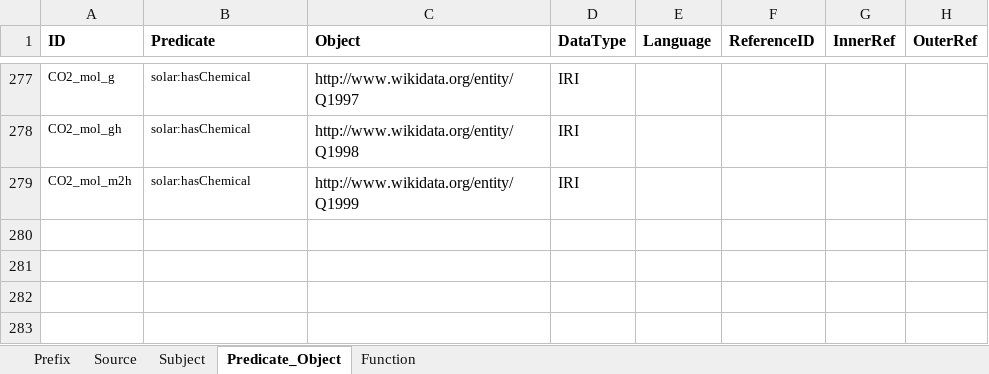
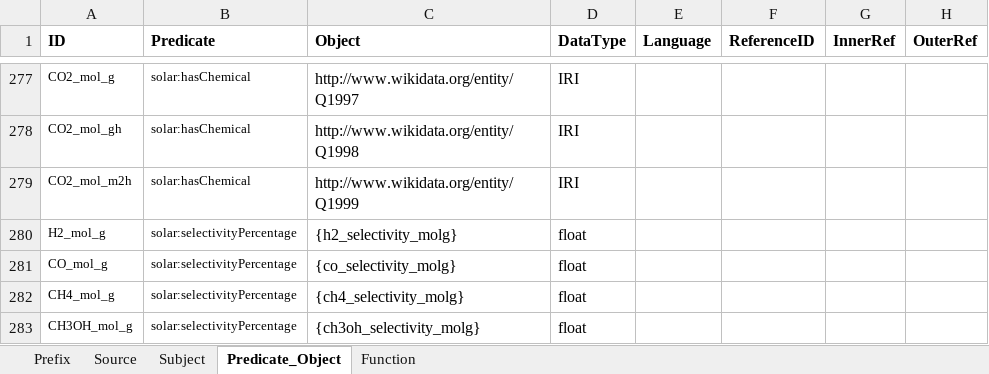
Before and after one commit to SolarChem/solarchem-ontology, an Excel workbook: knowledge-graph/mappings/outputs-solarchem-mapping.xlsx, sheet Predicate_Object, drawn as a sheet; only a part is shown, gaps mark what is left out; values as stored, in another font and other column widths than the file's, no borders; the diff names each change by its address in the sheet, - before the commit and + after, or states it on an @@ line.

Commit message:
selectivity added in onto, diagrams, doc and mappings

```diff
--- a/knowledge-graph/mappings/outputs-solarchem-mapping.xlsx (sheet Predicate_Object)
+++ b/knowledge-graph/mappings/outputs-solarchem-mapping.xlsx (sheet Predicate_Object)
+row 280: H2_mol_g | solar:selectivityPercentage | {h2_selectivity_molg} | float
+row 281: CO_mol_g | solar:selectivityPercentage | {co_selectivity_molg} | float
+row 282: CH4_mol_g | solar:selectivityPercentage | {ch4_selectivity_molg} | float
+row 283: CH3OH_mol_g | solar:selectivityPercentage | {ch3oh_selectivity_molg} | float
```
Also changed, not shown: 15 other files.
